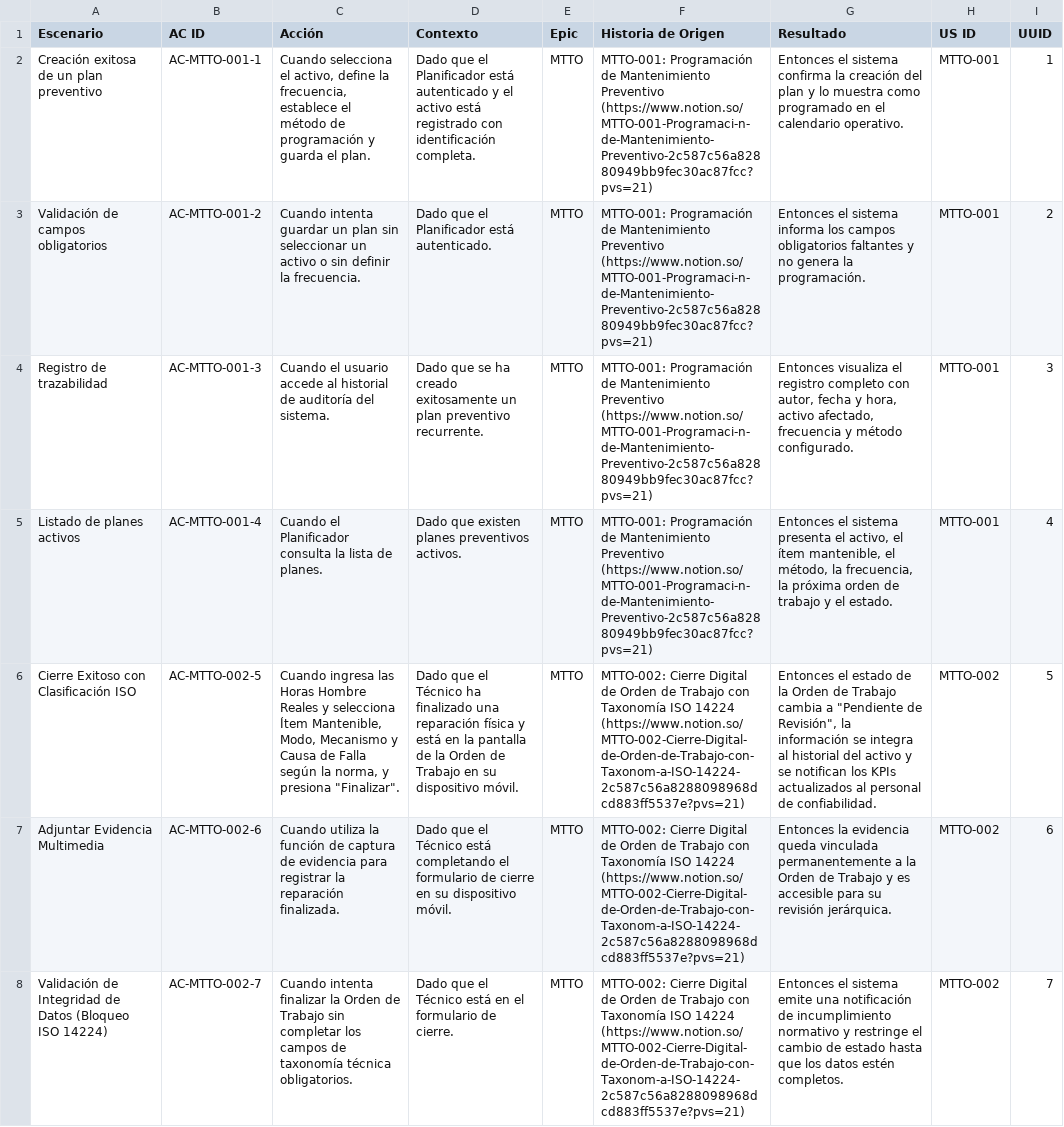
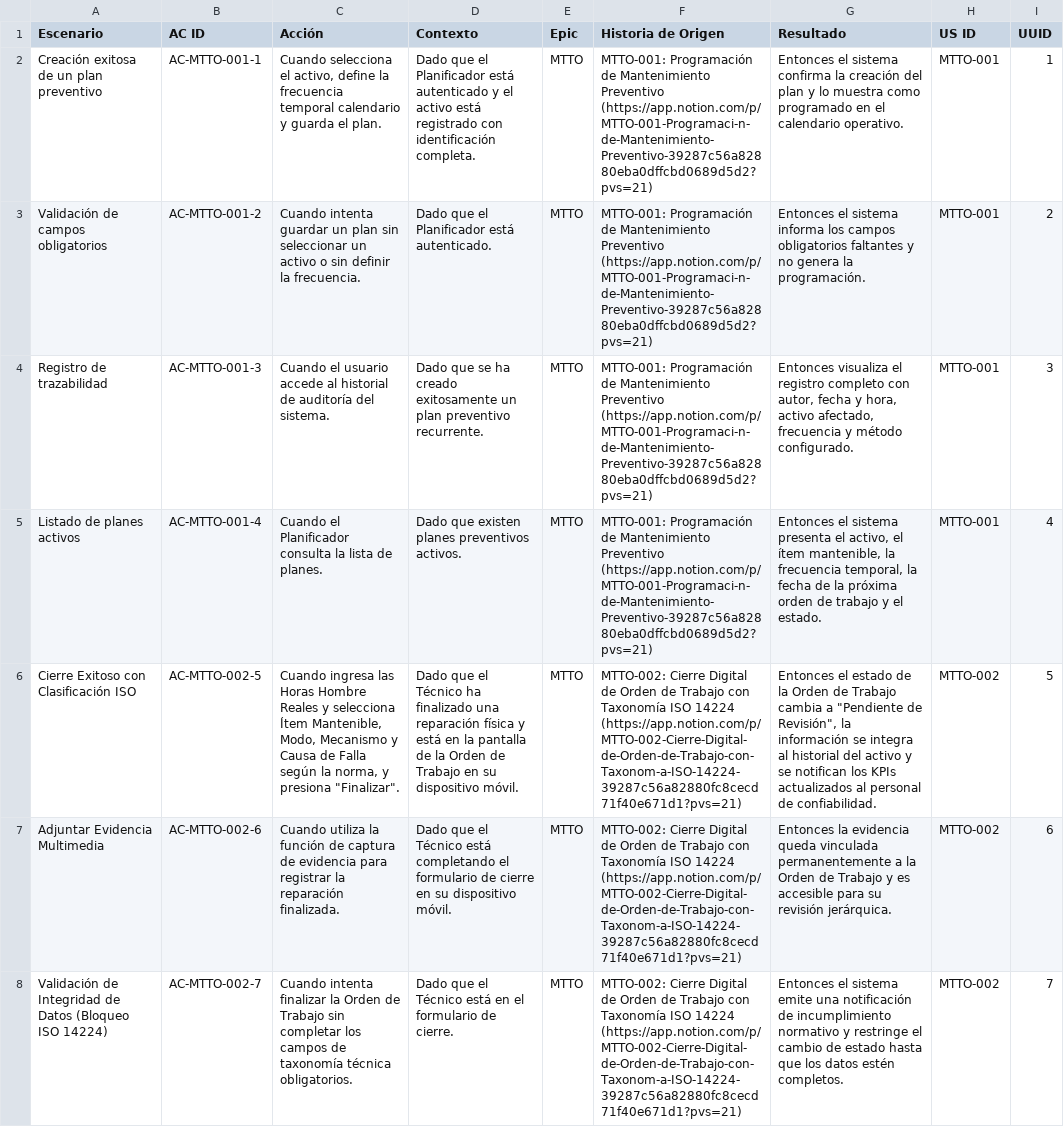
Before and after one commit to Novav20/adso-dteam-docs, a CSV file: docs/databases/gherkin.csv, drawn as a sheet; only a part is shown; the diff covers the shown part only; the diff names each change by its address in the sheet, - before the commit and + after, or states it on an @@ line.

```diff
--- a/docs/databases/gherkin.csv
+++ b/docs/databases/gherkin.csv
-C2 (Acción): …define la frecuencia, establece el método de programación y guarda…
+C2 (Acción): …define la frecuencia temporal calendario y guarda…
-F2:F5 (Historia de Origen): …Mantenimiento Preventivo (https://www.notion.so/MTTO-001-Programaci-n-de-Mantenimiento-Preventivo-2c587c56a82880949bb9fec30ac87fcc?pvs=21)
+F2:F5 (Historia de Origen): …Mantenimiento Preventivo (https://app.notion.com/p/MTTO-001-Programaci-n-de-Mantenimiento-Preventivo-39287c56a82880eba0dffcbd0689d5d2?pvs=21)
-G5 (Resultado): …ítem mantenible, el método, la frecuencia, la próxima…
+G5 (Resultado): …ítem mantenible, la frecuencia temporal, la fecha de la próxima…
-F6:F8 (Historia de Origen): …ISO 14224 (https://www.notion.so/MTTO-002-Cierre-Digital-de-Orden-de-Trabajo-con-Taxonom-a-ISO-14224-2c587c56a8288098968dcd883ff5537e?pvs=21)
+F6:F8 (Historia de Origen): …ISO 14224 (https://app.notion.com/p/MTTO-002-Cierre-Digital-de-Orden-de-Trabajo-con-Taxonom-a-ISO-14224-39287c56a82880fc8cecd71f40e671d1?pvs=21)
```
Also changed, not shown: 6 added rows and 92 edited cells elsewhere in this file, docs/databases/srs.csv, docs/databases/tr.csv, 2 other files.
